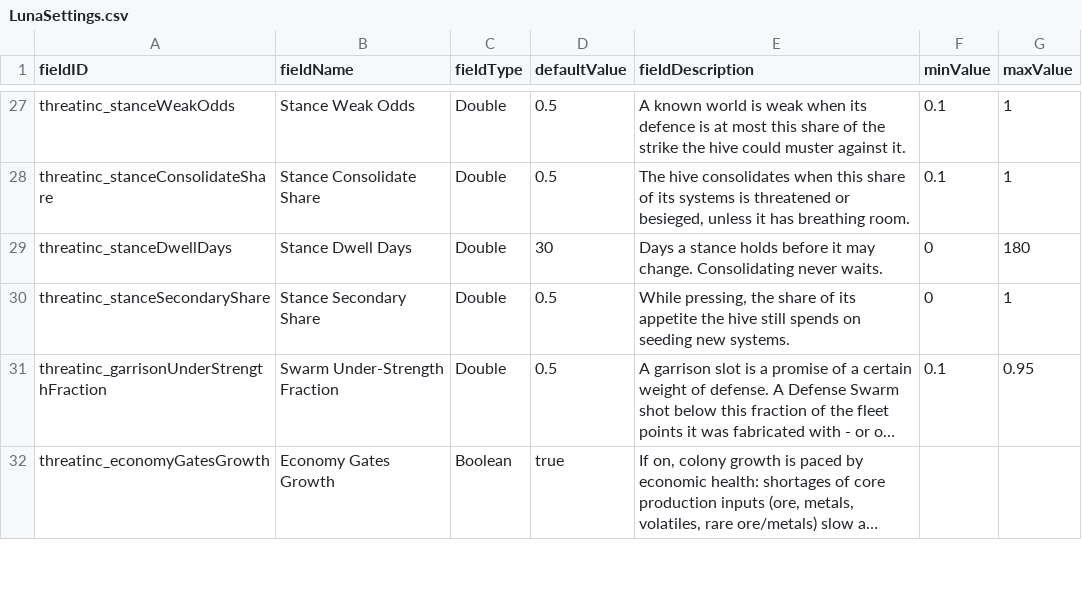
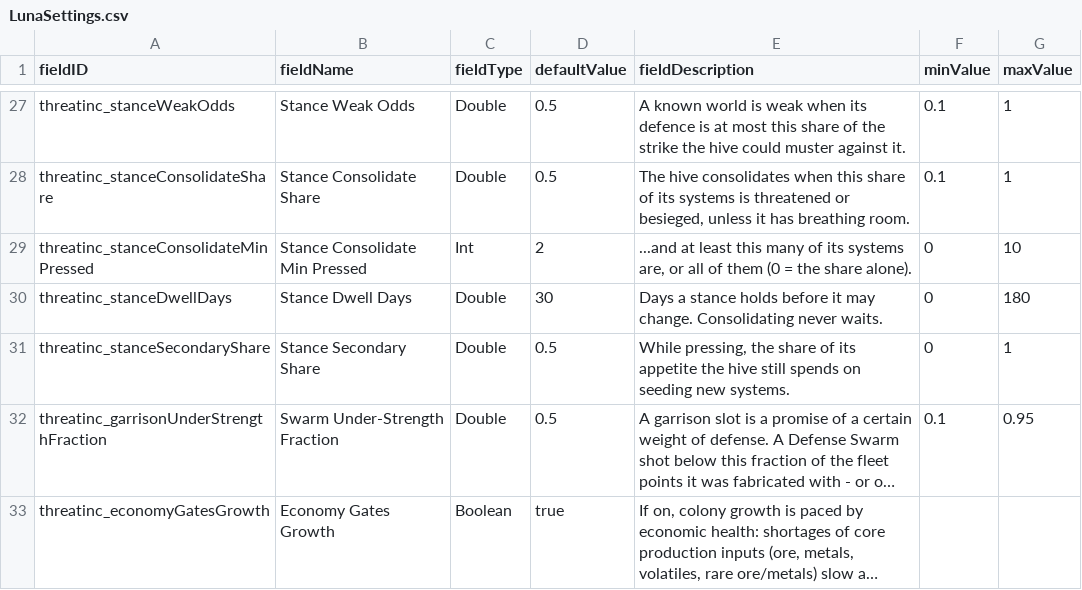
Before and after one commit to pogoman/ThreatIncursion, a CSV file: data/config/LunaSettings.csv, drawn as a sheet; only a part is shown, gaps mark what is left out; long unchanged cells end in ….

```diff
--- a/data/config/LunaSettings.csv
+++ b/data/config/LunaSettings.csv
@@ -28,2 +28,3 @@ threatinc_stanceWeakOdds,Stance Weak Odds,Double,0.5,"A known world is weak when
 threatinc_stanceConsolidateShare,Stance Consolidate Share,Double,0.5,"The hive consolidates when this share of its systems is threatened or besieged, unless it has breathing room.",0.1,1
+threatinc_stanceConsolidateMinPressed,Stance Consolidate Min Pressed,Int,2,"...and at least this many of its systems are, or all of them (0 = the share alone).",0,10
 threatinc_stanceDwellDays,Stance Dwell Days,Double,30,"Days a stance holds before it may change. Consolidating never waits.",0,180
```
Also changed, not shown: 14 other files.
